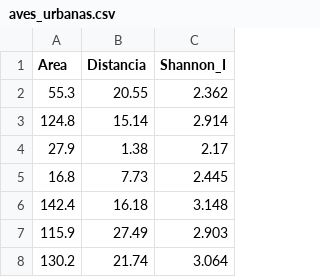
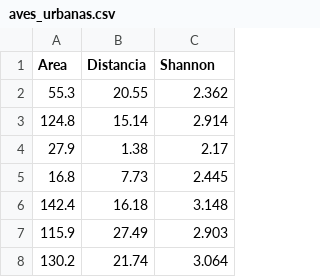
Before and after one commit to gflorezm/SBio2020, a CSV file: aves_urbanas.csv, drawn as a sheet; only a part is shown.

Commit message:
Update aves_urbanas.csv

```diff
--- a/aves_urbanas.csv
+++ b/aves_urbanas.csv
@@ -1,2 +1,2 @@
-"Area","Distancia","Shannon_I"
+"Area","Distancia","Shannon"
 55.3,20.55,2.362
```
